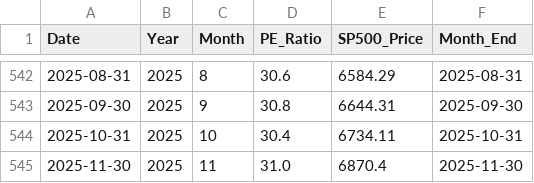
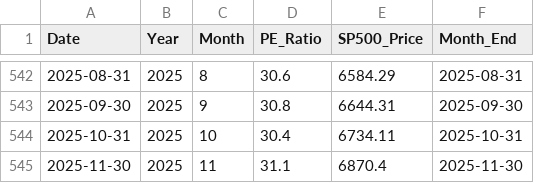
Before and after one commit to SC-SoftwareHS/market-cycle-tracker, a CSV file: data/monthly_sp500.csv, drawn as a sheet; only a part is shown, gaps mark what is left out.

```diff
--- a/data/monthly_sp500.csv
+++ b/data/monthly_sp500.csv
@@ -544,2 +544,2 @@ Date,Year,Month,PE_Ratio,SP500_Price,Month_End
 2025-10-31,2025,10,30.4,6734.11,2025-10-31
-2025-11-30,2025,11,31.0,6870.4,2025-11-30
+2025-11-30,2025,11,31.1,6870.4,2025-11-30
```
Also changed, not shown: data/weekly_sp500_2025.csv, 3 other files.
